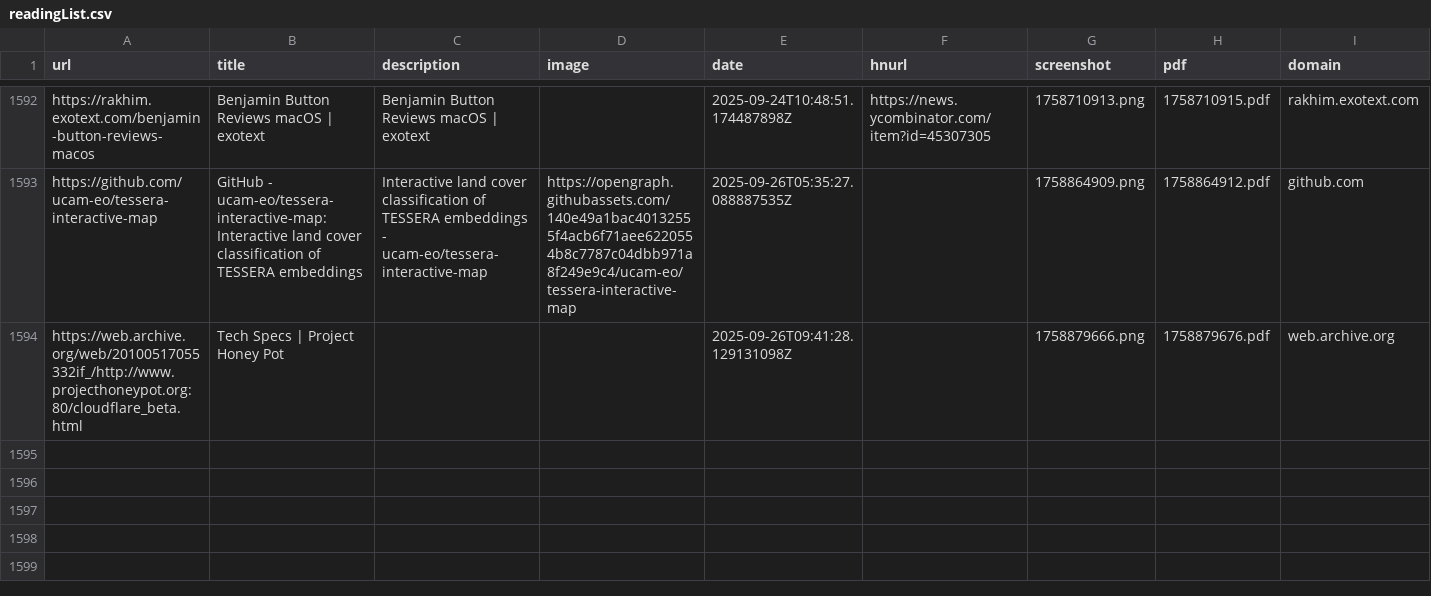
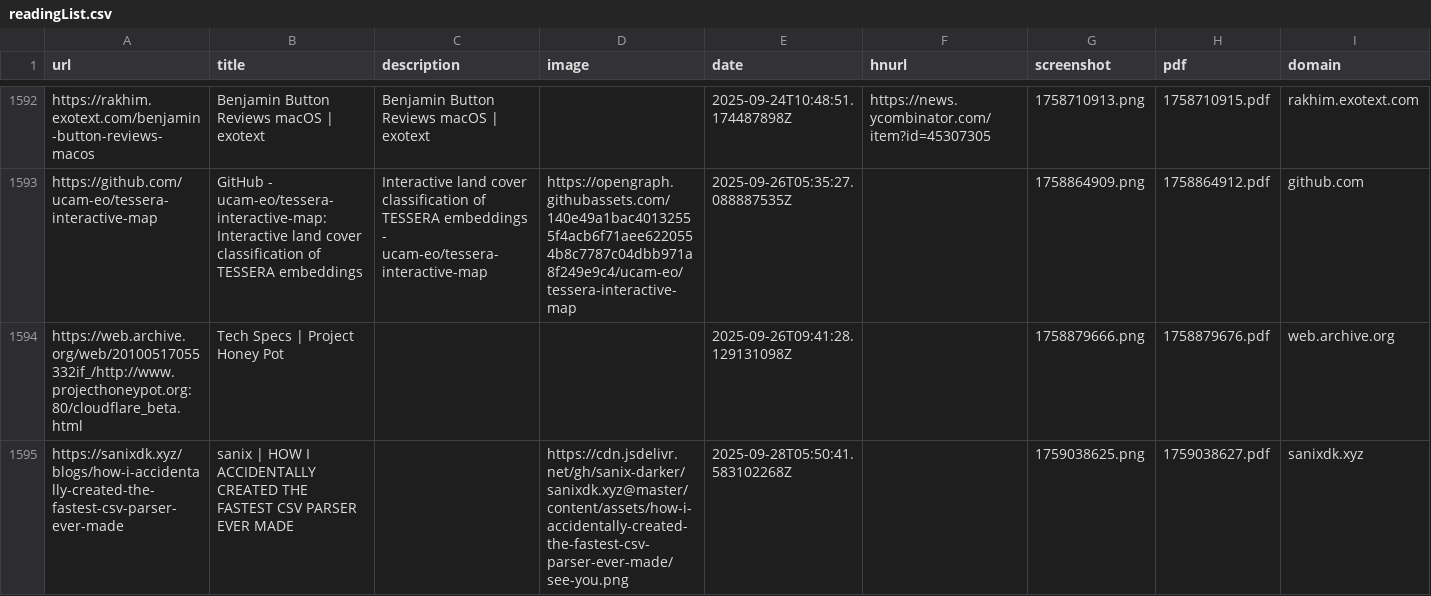
Before and after one commit to jamesmstone/readingList, a CSV file: readingList.csv, drawn as a sheet; only a part is shown, gaps mark what is left out.

Commit message:
Automated reading list update on Sun Sep 28 05:50:42 UTC 2025

```diff
--- a/readingList.csv
+++ b/readingList.csv
@@ -1594 +1594,2 @@ https://github.com/ucam-eo/tessera-interactive-map,GitHub - ucam-eo/tessera-inte
 https://web.archive.org/web/20100517055332if_/http://www.projecthoneypot.org:80/cloudflare_beta.html,Tech Specs | Project Honey Pot,,,2025-09-26T09:41:28.129131098Z,,1758879666.png,1758879676.pdf,web.archive.org
+https://sanixdk.xyz/blogs/how-i-accidentally-created-the-fastest-csv-parser-ever-made,sanix | HOW I ACCIDENTALLY CREATED THE FASTEST CSV PARSER EVER MADE,,https://cdn.jsdelivr.net/gh/sanix-darker/sanixdk.xyz@master/content/assets/how-i-accidentally-created-the-fastest-csv-parser-ever-made/see-you.png,2025-09-28T05:50:41.583102268Z,,1759038625.png,1759038627.pdf,sanixdk.xyz
```
Also changed, not shown: 2 other files.
